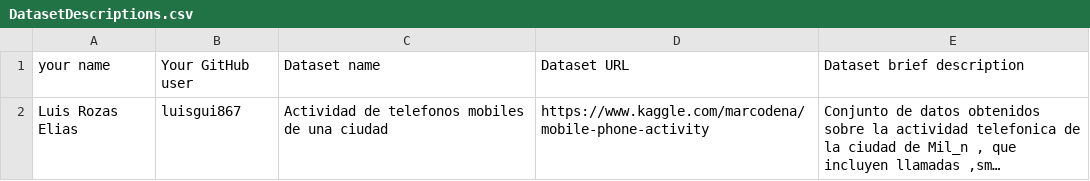
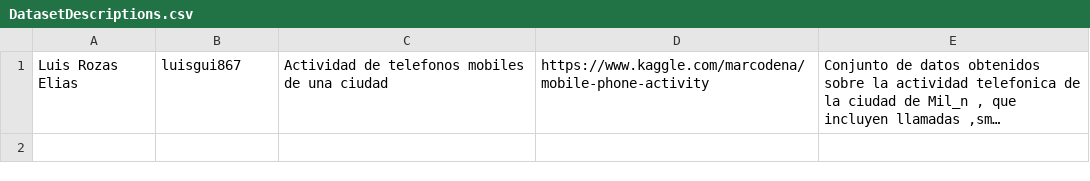
Before and after one commit to FacultadInformatica-LinkedData/Curso2019-2020, a CSV file: Assignment1/DatasetDescriptions.csv, drawn as a sheet; long unchanged cells end in …; the diff names each change by its address in the sheet, - before the commit and + after, or states it on an @@ line.

Commit message:
tarea1

```diff
--- a/Assignment1/DatasetDescriptions.csv
+++ b/Assignment1/DatasetDescriptions.csv
-row 1: your name | Your GitHub user | Dataset name | Dataset URL | Dataset brief description
```
